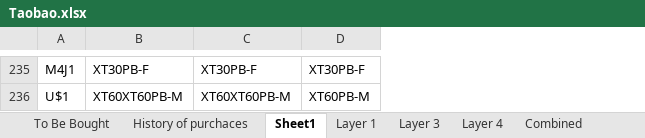
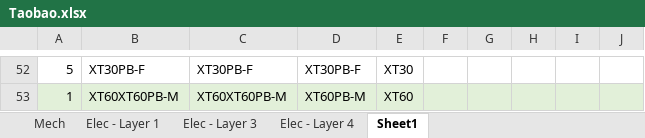
Before and after one commit to senrobo/senrobo2022, an Excel workbook: partlist/Taobao.xlsx, sheet Sheet1, drawn as a sheet; only a part is shown, gaps mark what is left out; values as stored, in another font and other column widths than the file's, no borders; table styles not drawn; removed rows and columns are numbered as before the commit, all else as after; the diff covers the shown part only; the diff names each change by its address in the sheet, - before the commit and + after, or states it on an @@ line.

```diff
--- a/partlist/Taobao.xlsx (sheet Sheet1)
+++ b/partlist/Taobao.xlsx (sheet Sheet1)
-sheet tab: To Be Bought
+sheet tab: Mech
-sheet tab: History of purchaces
-sheet tab: Layer 1
-sheet tab: Layer 3
-sheet tab: Layer 4
-sheet tab: Combined
+sheet tab: Elec - Layer 1
+sheet tab: Elec - Layer 3
+sheet tab: Elec - Layer 4
-column A, rows 235-236: M4J1 | U$1
+column A, rows 52-53: 5 | 1
+column E, rows 52-53: XT30 | XT60
+column F, empty
+column G, empty
+column H, empty
+column I, empty
+column J, empty
-B53:D53 fill: none
+B53:D53 fill: #E2F0D9
```
Also changed, not shown: 9 added rows, 192 removed rows, 25 moved rows, 1 edited cell and cell formats elsewhere in this sheet, sheet Mech, formulas that keep their value, 9 other files.
